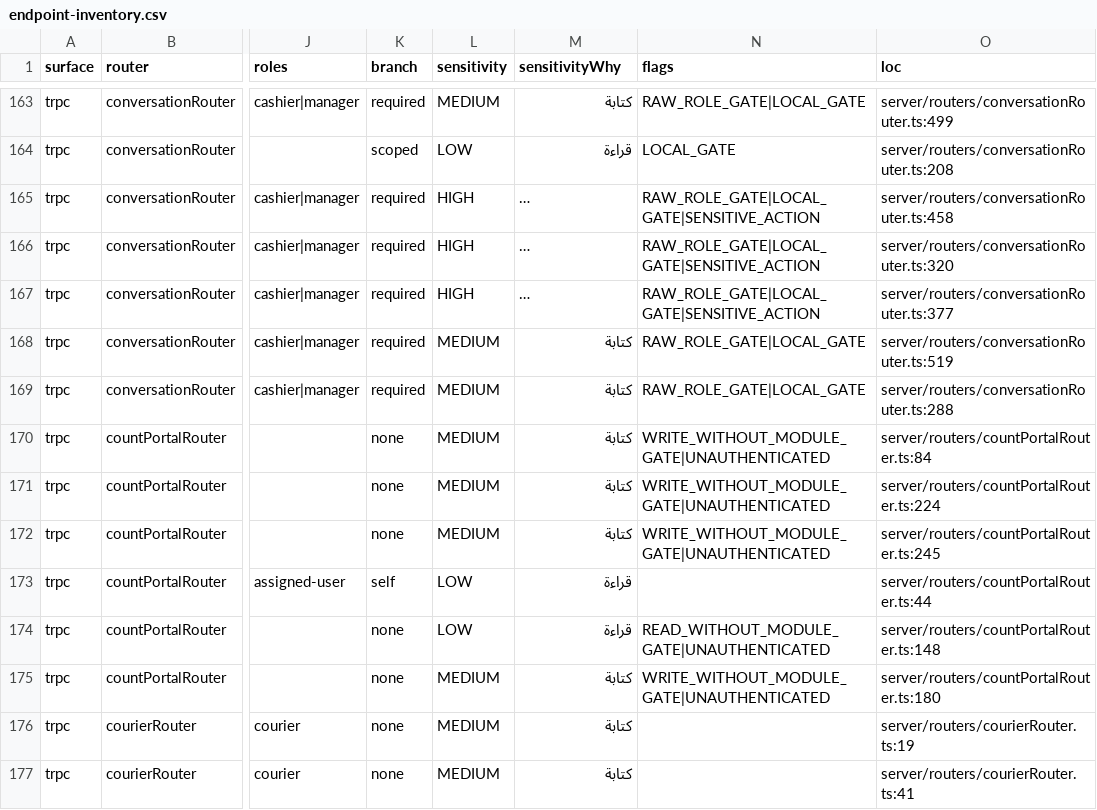
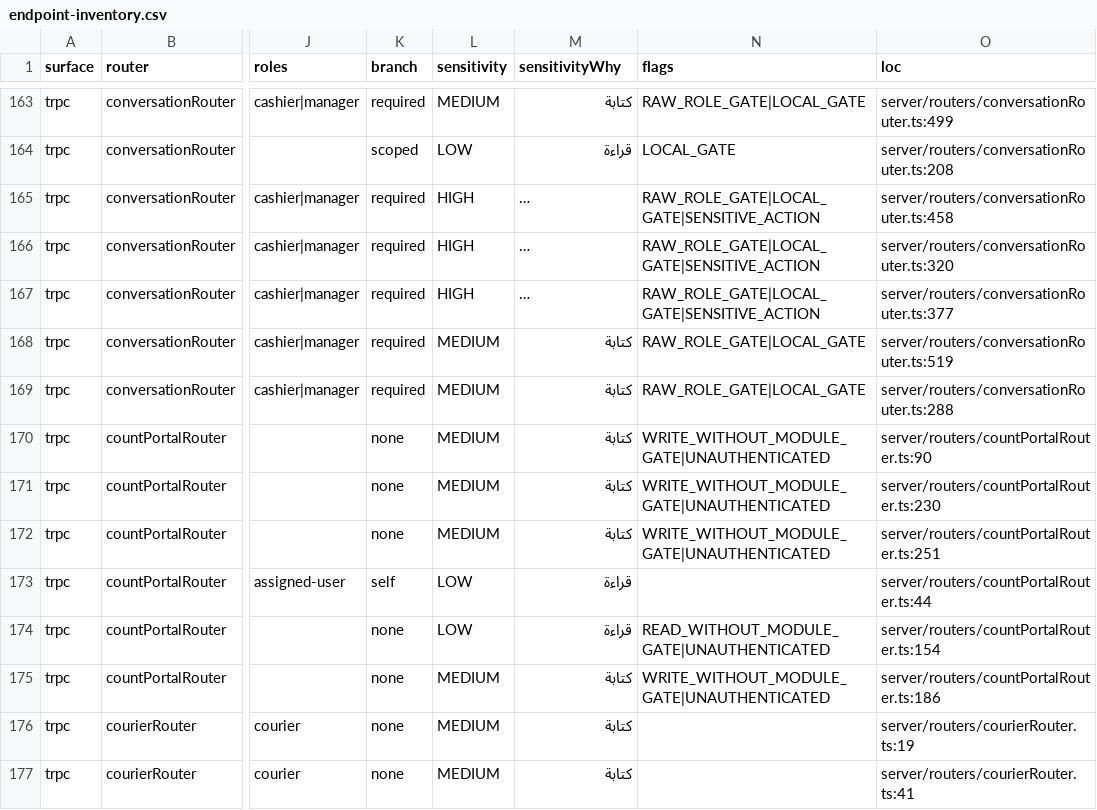
Before and after one commit to ahrrfy/business_management_system, a CSV file: docs/authz/endpoint-inventory.csv, drawn as a sheet; only a part is shown, gaps mark what is left out; long unchanged cells end in …; the diff covers the shown part only; the diff names each change by its address in the sheet, - before the commit and + after, or states it on an @@ line.

```diff
--- a/docs/authz/endpoint-inventory.csv
+++ b/docs/authz/endpoint-inventory.csv
-O170 (loc): server/routers/countPortalRouter.ts:84
+O170 (loc): server/routers/countPortalRouter.ts:90
-O171 (loc): server/routers/countPortalRouter.ts:224
+O171 (loc): server/routers/countPortalRouter.ts:230
-O172 (loc): server/routers/countPortalRouter.ts:245
+O172 (loc): server/routers/countPortalRouter.ts:251
-O174 (loc): server/routers/countPortalRouter.ts:148
+O174 (loc): server/routers/countPortalRouter.ts:154
-O175 (loc): server/routers/countPortalRouter.ts:180
+O175 (loc): server/routers/countPortalRouter.ts:186
```
Also changed, not shown: 2 added rows and 24 edited cells elsewhere in this file, 20 other files.
